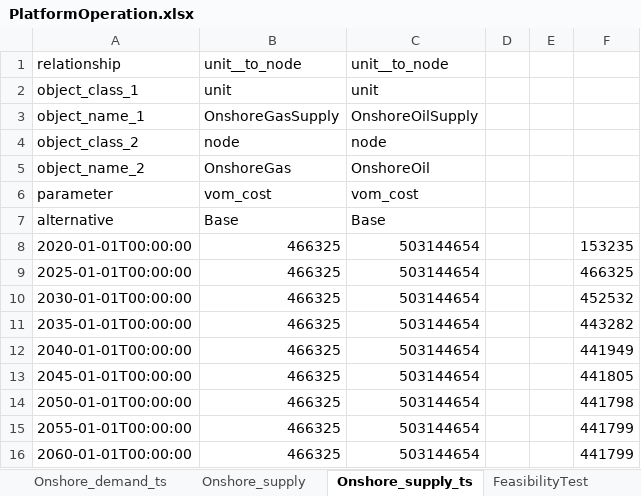
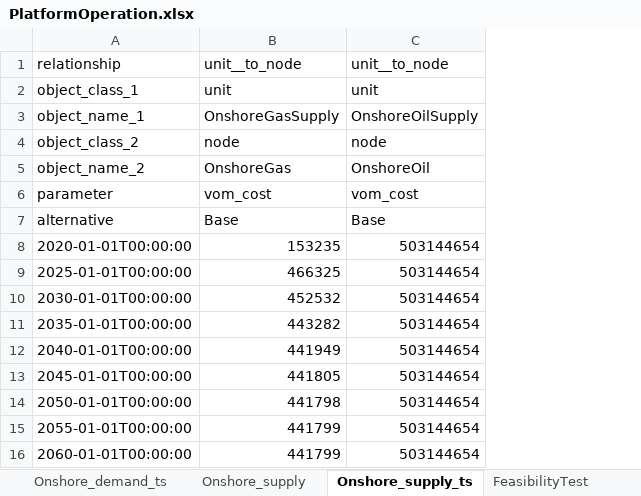
Before and after one commit to nnhjy/OffPlatfEner, an Excel workbook: InputData/PlatformOperation.xlsx, sheet Onshore_supply_ts, drawn as a sheet; values as stored, in another font and other column widths than the file's, no borders; the diff names each change by its address in the sheet, - before the commit and + after, or states it on an @@ line.

```diff
--- a/InputData/PlatformOperation.xlsx (sheet Onshore_supply_ts)
+++ b/InputData/PlatformOperation.xlsx (sheet Onshore_supply_ts)
-column D, empty
-column E, empty
-column F, rows 8-16: 153235 | 466325 | 452532 | 443282 | 441949 | 441805 | 441798 | 441799 | 441799
-B8: 466325
+B8: 153235
-B10: 466325
+B10: 452532
-B11: 466325
+B11: 443282
-B12: 466325
+B12: 441949
-B13: 466325
+B13: 441805
-B14: 466325
+B14: 441798
-B15:B16: 466325
+B15:B16: 441799
```
Also changed, not shown: sheet UtilityUnit_emission_ts, sheet Base, sheet UtilityUnit_emission, InputData/PlatformTransition.xlsx, InputData/ScenarioDesign.xlsx, 1 other file.
